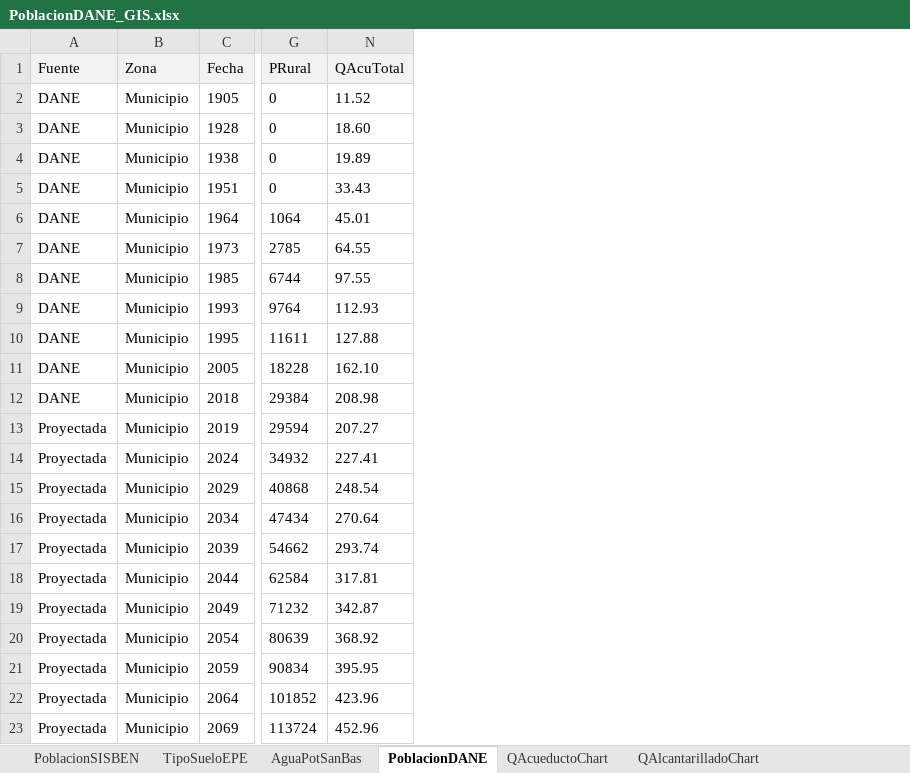
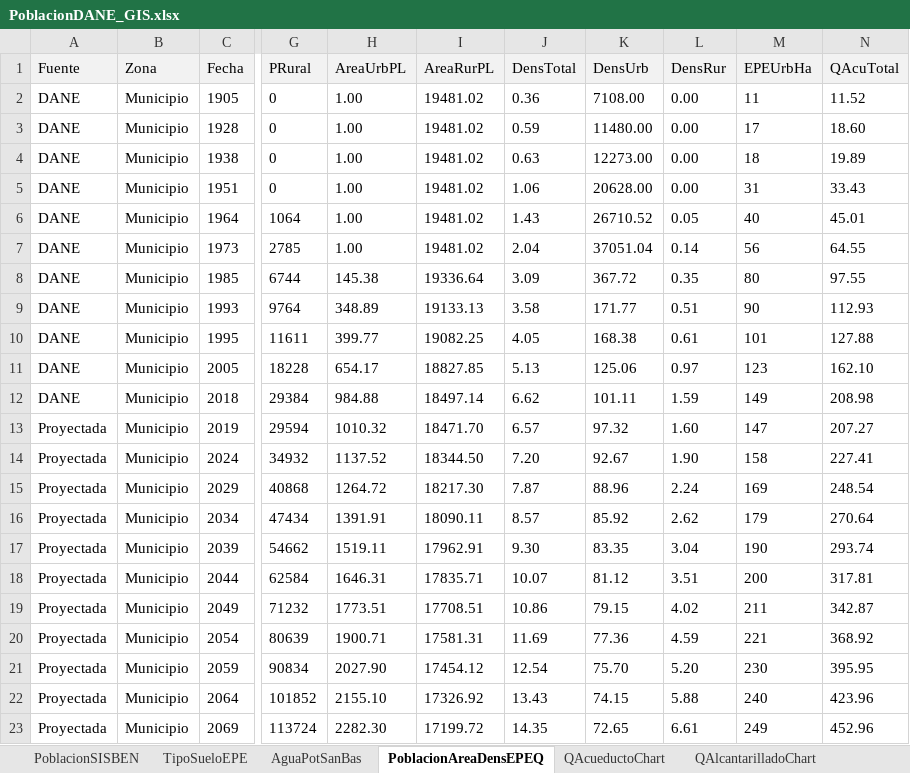
Before and after one commit to rcfdtools/R.SIGE, an Excel workbook: activity/PopulationGIS/PoblacionDANE_GIS.xlsx, sheet PoblacionAreaDensEPEQ, drawn as a sheet; only a part is shown, gaps mark what is left out; values as stored, in another font and other column widths than the file's, no borders; the diff names each change by its address in the sheet, - before the commit and + after, or states it on an @@ line.

```diff
--- a/activity/PopulationGIS/PoblacionDANE_GIS.xlsx (sheet PoblacionAreaDensEPEQ)
+++ b/activity/PopulationGIS/PoblacionDANE_GIS.xlsx (sheet PoblacionAreaDensEPEQ)
-sheet tab: PoblacionDANE
+sheet tab: PoblacionAreaDensEPEQ
@@ column H (AreaUrbPL) unhidden, rows 2-23: 1.00 | 1.00 | 1.00 | 1.00 | 1.00 | 1.00 | 145.38 | 348.89 | 399.77 | 654.17 | 984.88 | 1010.32 | 1137.52 | 1264.72 | 1391.91 | 1519.11 | 1646.31 | 1773.51 | 1900.71 | 2027.90 | 2155.10 | 2282.30 @@
@@ column I (AreaRurPL) unhidden, rows 2-23: 19481.02 | 19481.02 | 19481.02 | 19481.02 | 19481.02 | 19481.02 | 19336.64 | 19133.13 | 19082.25 | 18827.85 | 18497.14 | 18471.70 | 18344.50 | 18217.30 | 18090.11 | 17962.91 | 17835.71 | 17708.51 | 17581.31 | 17454.12 | 17326.92 | 17199.72 @@
@@ column J (DensTotal) unhidden, rows 2-23: 0.36 | 0.59 | 0.63 | 1.06 | 1.43 | 2.04 | 3.09 | 3.58 | 4.05 | 5.13 | 6.62 | 6.57 | 7.20 | 7.87 | 8.57 | 9.30 | 10.07 | 10.86 | 11.69 | 12.54 | 13.43 | 14.35 @@
@@ column K (DensUrb) unhidden, rows 2-23: 7108.00 | 11480.00 | 12273.00 | 20628.00 | 26710.52 | 37051.04 | 367.72 | 171.77 | 168.38 | 125.06 | 101.11 | 97.32 | 92.67 | 88.96 | 85.92 | 83.35 | 81.12 | 79.15 | 77.36 | 75.70 | 74.15 | 72.65 @@
@@ column L (DensRur) unhidden, rows 2-23: 0.00 | 0.00 | 0.00 | 0.00 | 0.05 | 0.14 | 0.35 | 0.51 | 0.61 | 0.97 | 1.59 | 1.60 | 1.90 | 2.24 | 2.62 | 3.04 | 3.51 | 4.02 | 4.59 | 5.20 | 5.88 | 6.61 @@
@@ column M (EPEUrbHa) unhidden, rows 2-23: 11 | 17 | 18 | 31 | 40 | 56 | 80 | 90 | 101 | 123 | 149 | 147 | 158 | 169 | 179 | 190 | 200 | 211 | 221 | 230 | 240 | 249 @@
```
Also changed, not shown: formulas that keep their value, charts or pictures, 5 other files.
